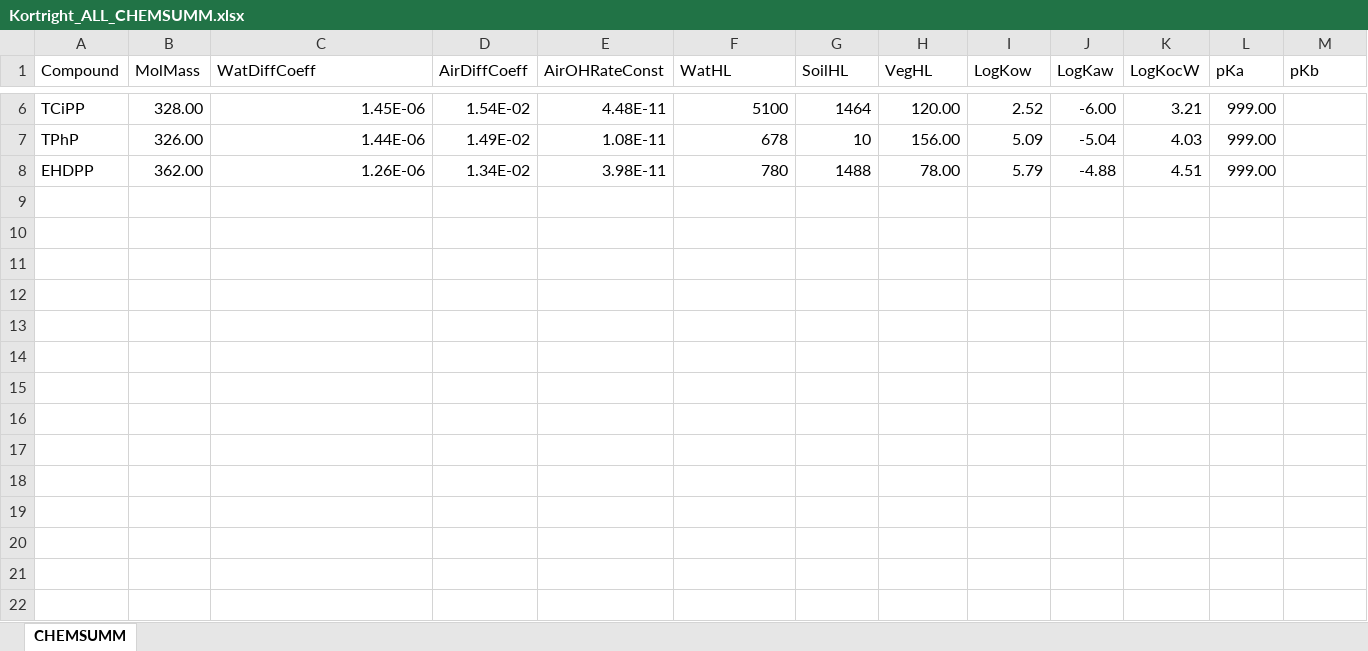
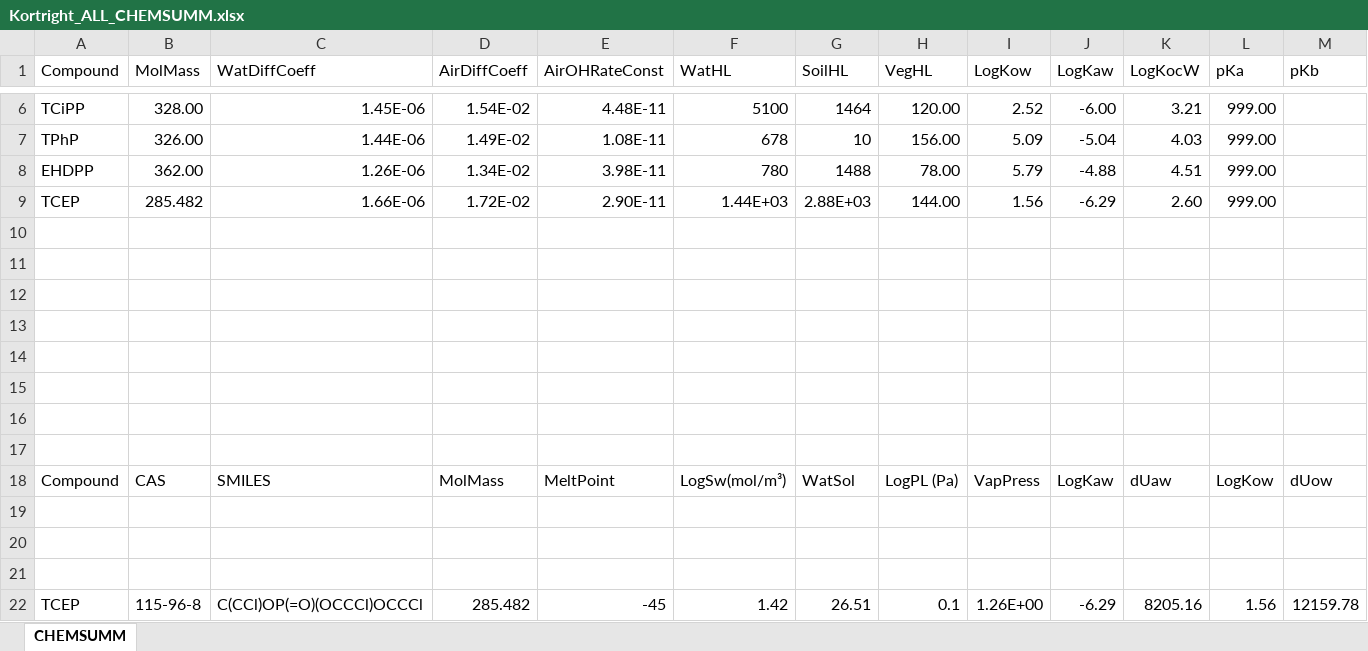
Before and after one commit to tfmrodge/SubsurfaceSinks, an Excel workbook: inputfiles/Kortright_ALL_CHEMSUMM.xlsx, sheet CHEMSUMM, drawn as a sheet; only a part is shown, gaps mark what is left out; values as stored, in another font and other column widths than the file's, no borders; rows hold the shown columns only; the diff names each change by its address in the sheet, - before the commit and + after, or states it on an @@ line.

```diff
--- a/inputfiles/Kortright_ALL_CHEMSUMM.xlsx (sheet CHEMSUMM)
+++ b/inputfiles/Kortright_ALL_CHEMSUMM.xlsx (sheet CHEMSUMM)
+row 9: TCEP | 285.482 | 1.66E-06 | 1.72E-02 | 2.90E-11 | 1.44E+03 | 2.88E+03 | 144.00 | 1.56 | -6.29 | 2.60 | 999.00
+row 10: (empty)
+row 11: (empty)
+row 12: (empty)
+row 13: (empty)
+row 14: (empty)
+row 15: (empty)
+row 16: (empty)
+row 17: (empty)
+row 18: Compound | CAS | SMILES | MolMass | MeltPoint | LogSw(mol/m³) | WatSol | LogPL (Pa) | VapPress | LogKaw | dUaw | LogKow | dUow
+row 19: (empty)
+row 20: (empty)
+row 21: (empty)
+row 22: TCEP | 115-96-8 | C(CCl)OP(=O)(OCCCl)OCCCl | 285.482 | -45 | 1.42 | 26.51 | 0.1 | 1.26E+00 | -6.29 | 8205.16 | 1.56 | 12159.78
```
Also changed, not shown: inputfiles/Pine8th/EngDesign_CHEMSUMM.xlsx, inputfiles/Pine8th/timeseries_IDFstorms.xlsx, 9 other files.
